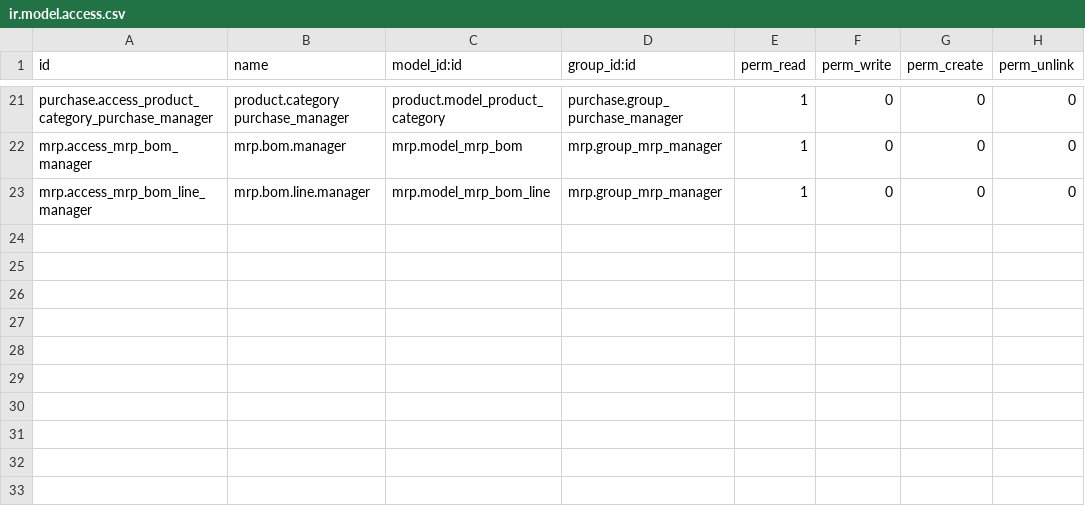
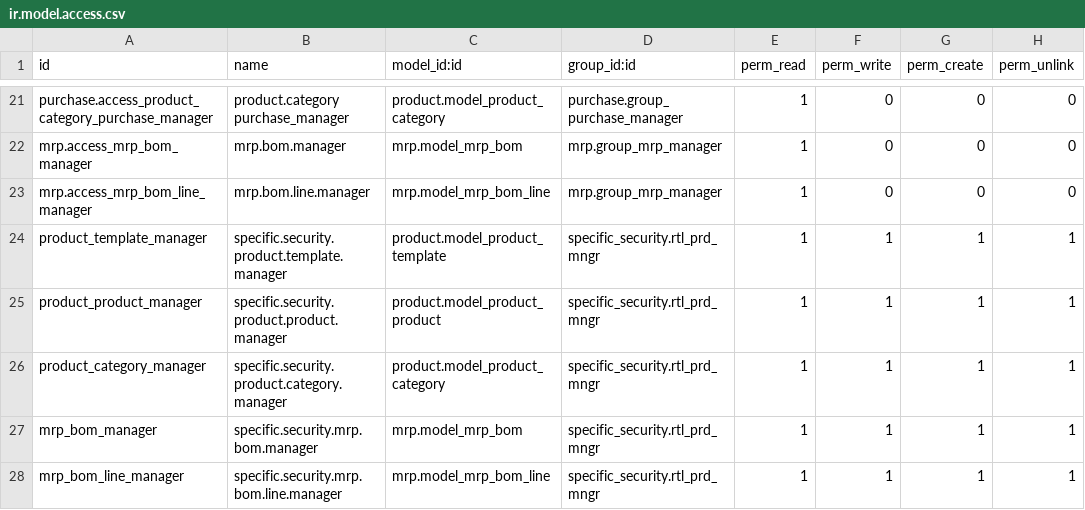
Before and after one commit to camptocamp/account-financial-tools, a CSV file: odoo/local-src/specific_security/security/ir.model.access.csv, drawn as a sheet; only a part is shown, gaps mark what is left out; the diff names each change by its address in the sheet, - before the commit and + after, or states it on an @@ line.

Commit message:
'Roctool Product Manager' group for product.product,produc.template,product.category,mrp.bom,mrp.bom.line

```diff
--- a/odoo/local-src/specific_security/security/ir.model.access.csv
+++ b/odoo/local-src/specific_security/security/ir.model.access.csv
+row 24: product_template_manager | specific.security.product.template.manager | product.model_product_template | specific_security.rtl_prd_mngr | 1 | 1 | 1 | 1
+row 25: product_product_manager | specific.security.product.product.manager | product.model_product_product | specific_security.rtl_prd_mngr | 1 | 1 | 1 | 1
+row 26: product_category_manager | specific.security.product.category.manager | product.model_product_category | specific_security.rtl_prd_mngr | 1 | 1 | 1 | 1
+row 27: mrp_bom_manager | specific.security.mrp.bom.manager | mrp.model_mrp_bom | specific_security.rtl_prd_mngr | 1 | 1 | 1 | 1
+row 28: mrp_bom_line_manager | specific.security.mrp.bom.line.manager | mrp.model_mrp_bom_line | specific_security.rtl_prd_mngr | 1 | 1 | 1 | 1
```
Also changed, not shown: 3 other files.
